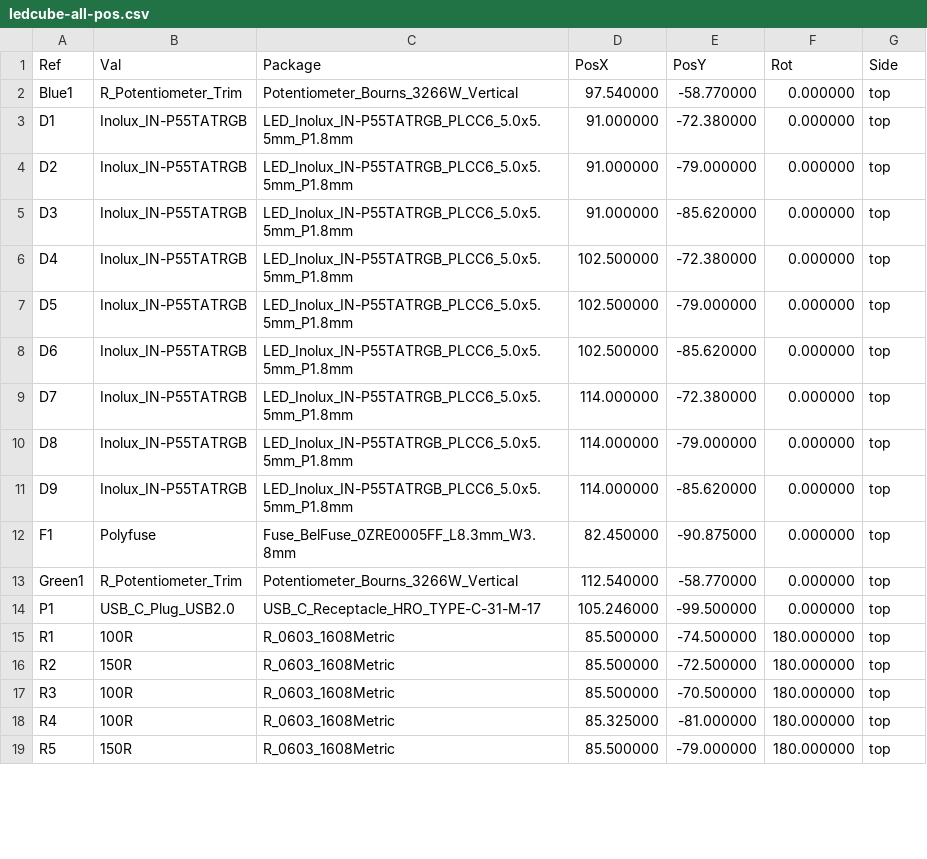
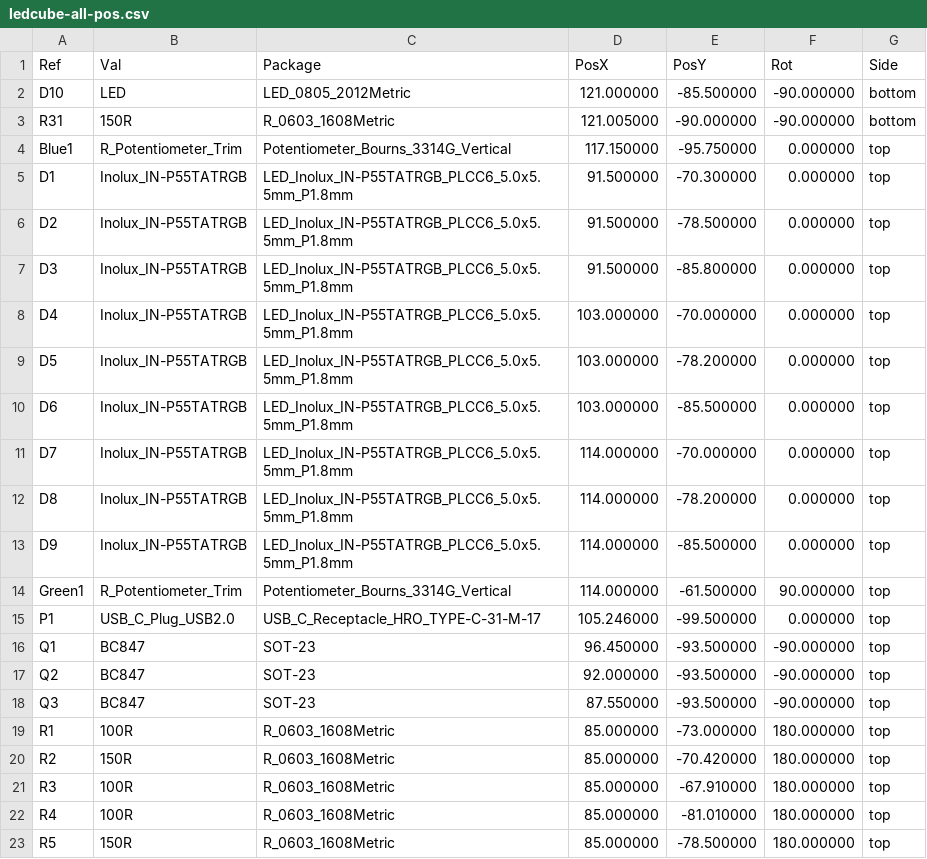
Before and after one commit to Dominikhun250/LedCube, a CSV file: kicad/ledcube-all-pos.csv, drawn as a sheet; only a part is shown; the diff covers the shown part only.

```diff
--- a/kicad/ledcube-all-pos.csv
+++ b/kicad/ledcube-all-pos.csv
@@ -1,19 +1,23 @@
 Ref,Val,Package,PosX,PosY,Rot,Side
-"Blue1","R_Potentiometer_Trim","Potentiometer_Bourns_3266W_Vertical",97.540000,-58.770000,0.000000,top
-"D1","Inolux_IN-P55TATRGB","LED_Inolux_IN-P55TATRGB_PLCC6_5.0x5.5mm_P1.8mm",91.000000,-72.380000,0.000000,top
-"D2","Inolux_IN-P55TATRGB","LED_Inolux_IN-P55TATRGB_PLCC6_5.0x5.5mm_P1.8mm",91.000000,-79.000000,0.000000,top
-"D3","Inolux_IN-P55TATRGB","LED_Inolux_IN-P55TATRGB_PLCC6_5.0x5.5mm_P1.8mm",91.000000,-85.620000,0.000000,top
-"D4","Inolux_IN-P55TATRGB","LED_Inolux_IN-P55TATRGB_PLCC6_5.0x5.5mm_P1.8mm",102.500000,-72.380000,0.000000,top
-"D5","Inolux_IN-P55TATRGB","LED_Inolux_IN-P55TATRGB_PLCC6_5.0x5.5mm_P1.8mm",102.500000,-79.000000,0.000000,top
-"D6","Inolux_IN-P55TATRGB","LED_Inolux_IN-P55TATRGB_PLCC6_5.0x5.5mm_P1.8mm",102.500000,-85.620000,0.000000,top
-"D7","Inolux_IN-P55TATRGB","LED_Inolux_IN-P55TATRGB_PLCC6_5.0x5.5mm_P1.8mm",114.000000,-72.380000,0.000000,top
-"D8","Inolux_IN-P55TATRGB","LED_Inolux_IN-P55TATRGB_PLCC6_5.0x5.5mm_P1.8mm",114.000000,-79.000000,0.000000,top
-"D9","Inolux_IN-P55TATRGB","LED_Inolux_IN-P55TATRGB_PLCC6_5.0x5.5mm_P1.8mm",114.000000,-85.620000,0.000000,top
-"F1","Polyfuse","Fuse_BelFuse_0ZRE0005FF_L8.3mm_W3.8mm",82.450000,-90.875000,0.000000,top
-"Green1","R_Potentiometer_Trim","Potentiometer_Bourns_3266W_Vertical",112.540000,-58.770000,0.000000,top
+"D10","LED","LED_0805_2012Metric",121.000000,-85.500000,-90.000000,bottom
+"R31","150R","R_0603_1608Metric",121.005000,-90.000000,-90.000000,bottom
+"Blue1","R_Potentiometer_Trim","Potentiometer_Bourns_3314G_Vertical",117.150000,-95.750000,0.000000,top
+"D1","Inolux_IN-P55TATRGB","LED_Inolux_IN-P55TATRGB_PLCC6_5.0x5.5mm_P1.8mm",91.500000,-70.300000,0.000000,top
+"D2","Inolux_IN-P55TATRGB","LED_Inolux_IN-P55TATRGB_PLCC6_5.0x5.5mm_P1.8mm",91.500000,-78.500000,0.000000,top
+"D3","Inolux_IN-P55TATRGB","LED_Inolux_IN-P55TATRGB_PLCC6_5.0x5.5mm_P1.8mm",91.500000,-85.800000,0.000000,top
+"D4","Inolux_IN-P55TATRGB","LED_Inolux_IN-P55TATRGB_PLCC6_5.0x5.5mm_P1.8mm",103.000000,-70.000000,0.000000,top
+"D5","Inolux_IN-P55TATRGB","LED_Inolux_IN-P55TATRGB_PLCC6_5.0x5.5mm_P1.8mm",103.000000,-78.200000,0.000000,top
+"D6","Inolux_IN-P55TATRGB","LED_Inolux_IN-P55TATRGB_PLCC6_5.0x5.5mm_P1.8mm",103.000000,-85.500000,0.000000,top
+"D7","Inolux_IN-P55TATRGB","LED_Inolux_IN-P55TATRGB_PLCC6_5.0x5.5mm_P1.8mm",114.000000,-70.000000,0.000000,top
+"D8","Inolux_IN-P55TATRGB","LED_Inolux_IN-P55TATRGB_PLCC6_5.0x5.5mm_P1.8mm",114.000000,-78.200000,0.000000,top
+"D9","Inolux_IN-P55TATRGB","LED_Inolux_IN-P55TATRGB_PLCC6_5.0x5.5mm_P1.8mm",114.000000,-85.500000,0.000000,top
+"Green1","R_Potentiometer_Trim","Potentiometer_Bourns_3314G_Vertical",114.000000,-61.500000,90.000000,top
 "P1","USB_C_Plug_USB2.0","USB_C_Receptacle_HRO_TYPE-C-31-M-17",105.246000,-99.500000,0.000000,top
-"R1","100R","R_0603_1608Metric",85.500000,-74.500000,180.000000,top
-"R2","150R","R_0603_1608Metric",85.500000,-72.500000,180.000000,top
-"R3","100R","R_0603_1608Metric",85.500000,-70.500000,180.000000,top
-"R4","100R","R_0603_1608Metric",85.325000,-81.000000,180.000000,top
-"R5","150R","R_0603_1608Metric",85.500000,-79.000000,180.000000,top
+"Q1","BC847","SOT-23",96.450000,-93.500000,-90.000000,top
+"Q2","BC847","SOT-23",92.000000,-93.500000,-90.000000,top
+"Q3","BC847","SOT-23",87.550000,-93.500000,-90.000000,top
+"R1","100R","R_0603_1608Metric",85.000000,-73.000000,180.000000,top
+"R2","150R","R_0603_1608Metric",85.000000,-70.420000,180.000000,top
+"R3","100R","R_0603_1608Metric",85.000000,-67.910000,180.000000,top
+"R4","100R","R_0603_1608Metric",85.000000,-81.010000,180.000000,top
+"R5","150R","R_0603_1608Metric",85.000000,-78.500000,180.000000,top
```
Also changed, not shown: 3 added rows, 3 removed rows and 43 edited cells elsewhere in this file, kicad/ledcube.csv, 20 other files.
